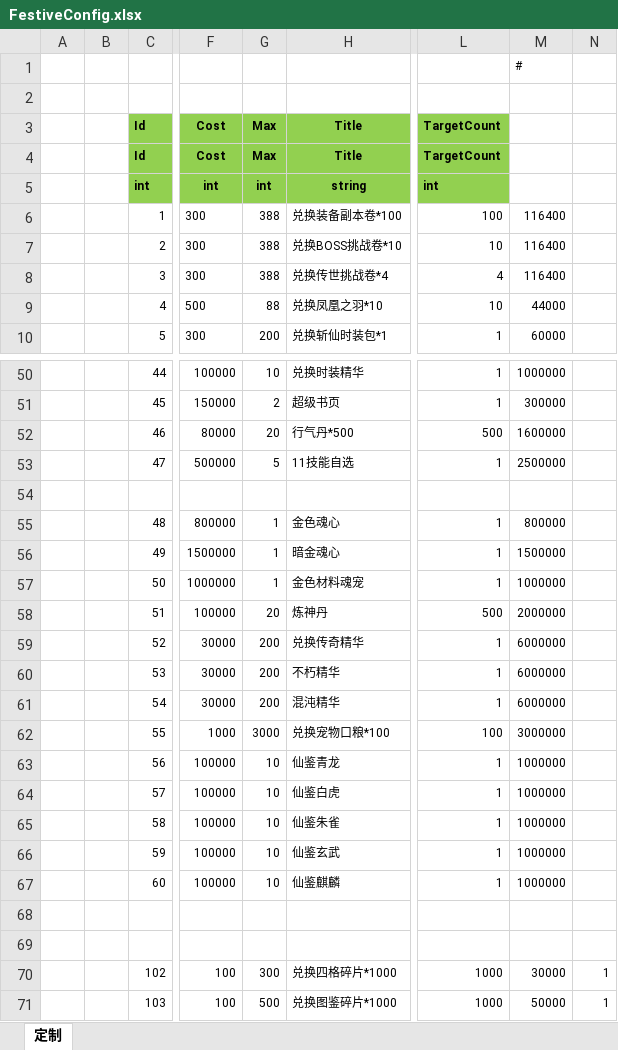
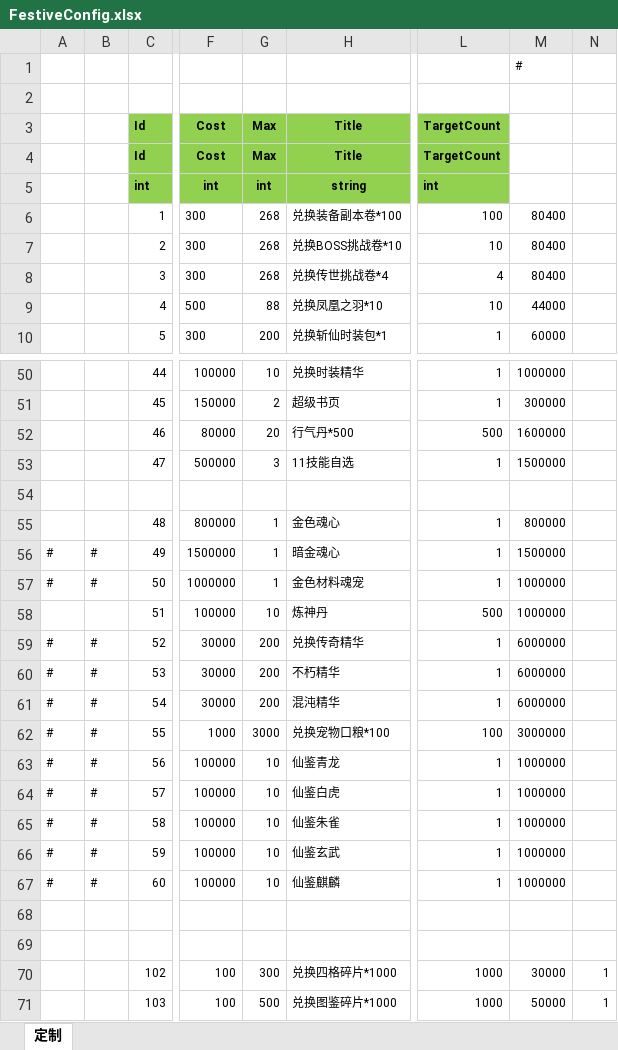
Before and after one commit to wokanjianyang/WrittenLegend, an Excel workbook: Excel/FestiveConfig.xlsx, sheet 定制, drawn as a sheet; only a part is shown, gaps mark what is left out; values as stored, in another font and other column widths than the file's, no borders; the diff names each change by its address in the sheet, - before the commit and + after, or states it on an @@ line.

```diff
--- a/Excel/FestiveConfig.xlsx (sheet 定制)
+++ b/Excel/FestiveConfig.xlsx (sheet 定制)
-G6:G8 (Max): 388
+G6:G8 (Max): 268
-M6:M8: 116400
+M6:M8: 80400
-G53 (Max): 5
+G53 (Max): 3
-M53: 2500000
+M53: 1500000
-A56:A57: (empty)
+A56:A57: #
-B56:B57: (empty)
+B56:B57: #
-G58 (Max): 20
+G58 (Max): 10
-M58: 2000000
+M58: 1000000
-A59:A67: (empty)
+A59:A67: #
-B59:B67: (empty)
+B59:B67: #
```
Also changed, not shown: Excel/AchievementConfig.xlsx, Excel/CodeConfig.xlsx, 24 other files.
